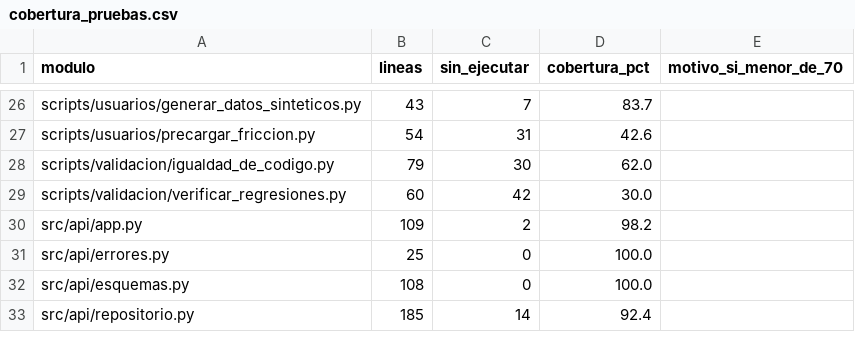
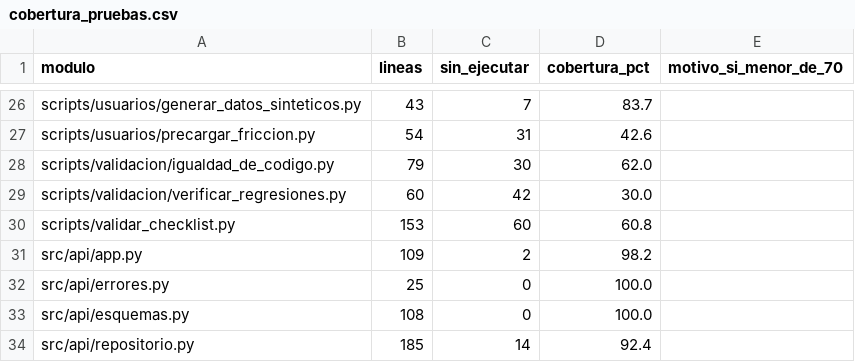
Before and after one commit to DanielAlxzBrand/etl-sismo-cali-2026, a CSV file: docs/validacion/cobertura_pruebas.csv, drawn as a sheet; only a part is shown, gaps mark what is left out.

Commit message:
EV-095 y cifras de 1007 pruebas en el informe, la matriz, el README y los documentos de estado

```diff
--- a/docs/validacion/cobertura_pruebas.csv
+++ b/docs/validacion/cobertura_pruebas.csv
@@ -29,2 +29,3 @@ scripts/validacion/igualdad_de_codigo.py,79,30,62.0,
 scripts/validacion/verificar_regresiones.py,60,42,30.0,
+scripts/validar_checklist.py,153,60,60.8,
 src/api/app.py,109,2,98.2,
```
Also changed, not shown: docs/checklist/trazabilidad.csv, docs/validacion/informe_pruebas.csv, 12 other files.
